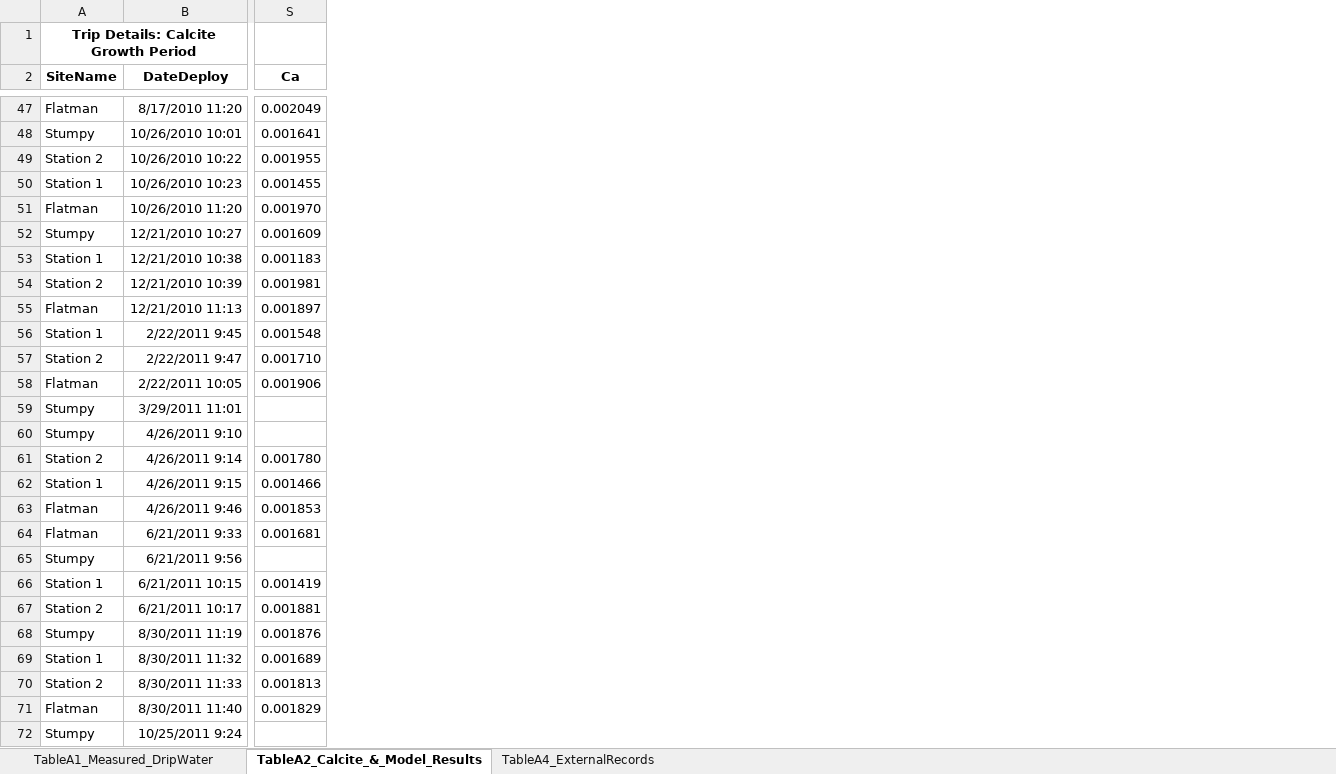
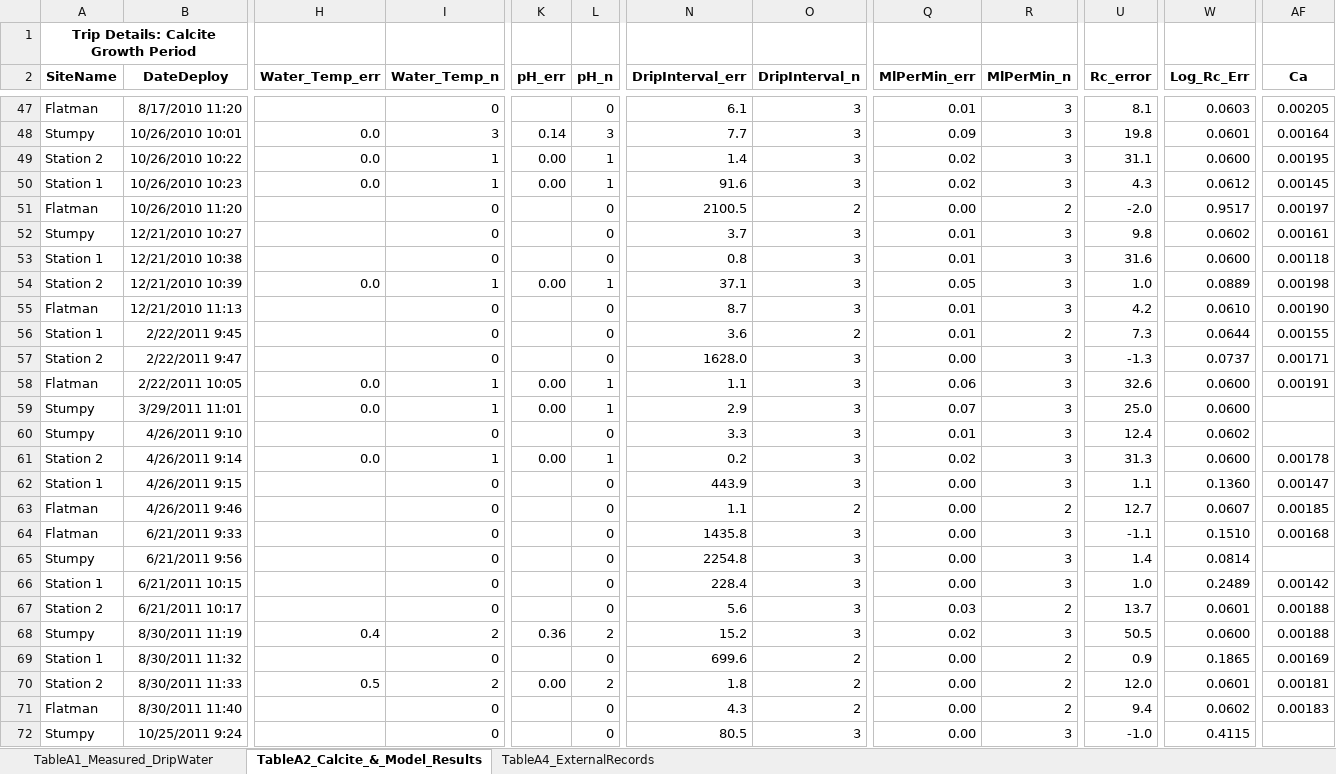
Before and after one commit to PeterECarlson/GuamOxygenIsotopes, an Excel workbook: Carlson2020_Supplement.xlsx, sheet TableA2_Calcite_&_Model_Results, drawn as a sheet; only a part is shown, gaps mark what is left out; values as stored, in another font and other column widths than the file's, no borders; addresses are those after the commit; the diff covers the shown part only; the diff names each change by its address in the sheet, - before the commit and + after, or states it on an @@ line.

Commit message:
Added supplement error columns -- but saved the file in the right place this time.

```diff
--- a/Carlson2020_Supplement.xlsx (sheet TableA2_Calcite_&_Model_Results)
+++ b/Carlson2020_Supplement.xlsx (sheet TableA2_Calcite_&_Model_Results)
+column H (Water_Temp_err), rows 48-70: 0.0 | 0.0 | 0.0 |  |  |  | 0.0 |  |  |  | 0.0 | 0.0 |  | 0.0 |  |  |  |  |  |  | 0.4 |  | 0.5
+column I (Water_Temp_n), rows 47-72: 0 | 3 | 1 | 1 | 0 | 0 | 0 | 1 | 0 | 0 | 0 | 1 | 1 | 0 | 1 | 0 | 0 | 0 | 0 | 0 | 0 | 2 | 0 | 2 | 0 | 0
+column K (pH_err), rows 48-70: 0.14 | 0.00 | 0.00 |  |  |  | 0.00 |  |  |  | 0.00 | 0.00 |  | 0.00 |  |  |  |  |  |  | 0.36 |  | 0.00
+column L (pH_n), rows 47-72: 0 | 3 | 1 | 1 | 0 | 0 | 0 | 1 | 0 | 0 | 0 | 1 | 1 | 0 | 1 | 0 | 0 | 0 | 0 | 0 | 0 | 2 | 0 | 2 | 0 | 0
+column N (DripInterval_err), rows 47-72: 6.1 | 7.7 | 1.4 | 91.6 | 2100.5 | 3.7 | 0.8 | 37.1 | 8.7 | 3.6 | 1628.0 | 1.1 | 2.9 | 3.3 | 0.2 | 443.9 | 1.1 | 1435.8 | 2254.8 | 228.4 | 5.6 | 15.2 | 699.6 | 1.8 | 4.3 | 80.5
+column O (DripInterval_n), rows 47-72: 3 | 3 | 3 | 3 | 2 | 3 | 3 | 3 | 3 | 2 | 3 | 3 | 3 | 3 | 3 | 3 | 2 | 3 | 3 | 3 | 3 | 3 | 2 | 2 | 2 | 3
+column Q (MlPerMin_err), rows 47-72: 0.01 | 0.09 | 0.02 | 0.02 | 0.00 | 0.01 | 0.01 | 0.05 | 0.01 | 0.01 | 0.00 | 0.06 | 0.07 | 0.01 | 0.02 | 0.00 | 0.00 | 0.00 | 0.00 | 0.00 | 0.03 | 0.02 | 0.00 | 0.00 | 0.00 | 0.00
+column R (MlPerMin_n), rows 47-72: 3 | 3 | 3 | 3 | 2 | 3 | 3 | 3 | 3 | 2 | 3 | 3 | 3 | 3 | 3 | 3 | 2 | 3 | 3 | 3 | 2 | 3 | 2 | 2 | 2 | 3
+column U (Rc_error), rows 47-72: 8.1 | 19.8 | 31.1 | 4.3 | -2.0 | 9.8 | 31.6 | 1.0 | 4.2 | 7.3 | -1.3 | 32.6 | 25.0 | 12.4 | 31.3 | 1.1 | 12.7 | -1.1 | 1.4 | 1.0 | 13.7 | 50.5 | 0.9 | 12.0 | 9.4 | -1.0
+column W (Log_Rc_Err), rows 47-72: 0.0603 | 0.0601 | 0.0600 | 0.0612 | 0.9517 | 0.0602 | 0.0600 | 0.0889 | 0.0610 | 0.0644 | 0.0737 | 0.0600 | 0.0600 | 0.0602 | 0.0600 | 0.1360 | 0.0607 | 0.1510 | 0.0814 | 0.2489 | 0.0601 | 0.0600 | 0.1865 | 0.0601 | 0.0602 | 0.4115
-AF47 (Ca): 0.002049
+AF47 (Ca): 0.00205
-AF48 (Ca): 0.001641
+AF48 (Ca): 0.00164
-AF49 (Ca): 0.001955
+AF49 (Ca): 0.00195
-AF50 (Ca): 0.001455
+AF50 (Ca): 0.00145
-AF51 (Ca): 0.001970
+AF51 (Ca): 0.00197
-AF52 (Ca): 0.001609
+AF52 (Ca): 0.00161
-AF53 (Ca): 0.001183
+AF53 (Ca): 0.00118
-AF54 (Ca): 0.001981
+AF54 (Ca): 0.00198
-AF55 (Ca): 0.001897
+AF55 (Ca): 0.00190
-AF56 (Ca): 0.001548
+AF56 (Ca): 0.00155
-AF57 (Ca): 0.001710
+AF57 (Ca): 0.00171
-AF58 (Ca): 0.001906
+AF58 (Ca): 0.00191
-AF61 (Ca): 0.001780
+AF61 (Ca): 0.00178
-AF62 (Ca): 0.001466
+AF62 (Ca): 0.00147
-AF63 (Ca): 0.001853
+AF63 (Ca): 0.00185
-AF64 (Ca): 0.001681
+AF64 (Ca): 0.00168
-AF66 (Ca): 0.001419
+AF66 (Ca): 0.00142
-AF67 (Ca): 0.001881
+AF67 (Ca): 0.00188
-AF68 (Ca): 0.001876
+AF68 (Ca): 0.00188
-AF69 (Ca): 0.001689
+AF69 (Ca): 0.00169
-AF70 (Ca): 0.001813
+AF70 (Ca): 0.00181
-AF71 (Ca): 0.001829
+AF71 (Ca): 0.00183
```
Also changed, not shown: 7 added columns and 96 edited cells elsewhere in this sheet, formulas that keep their value, 1 other file.
